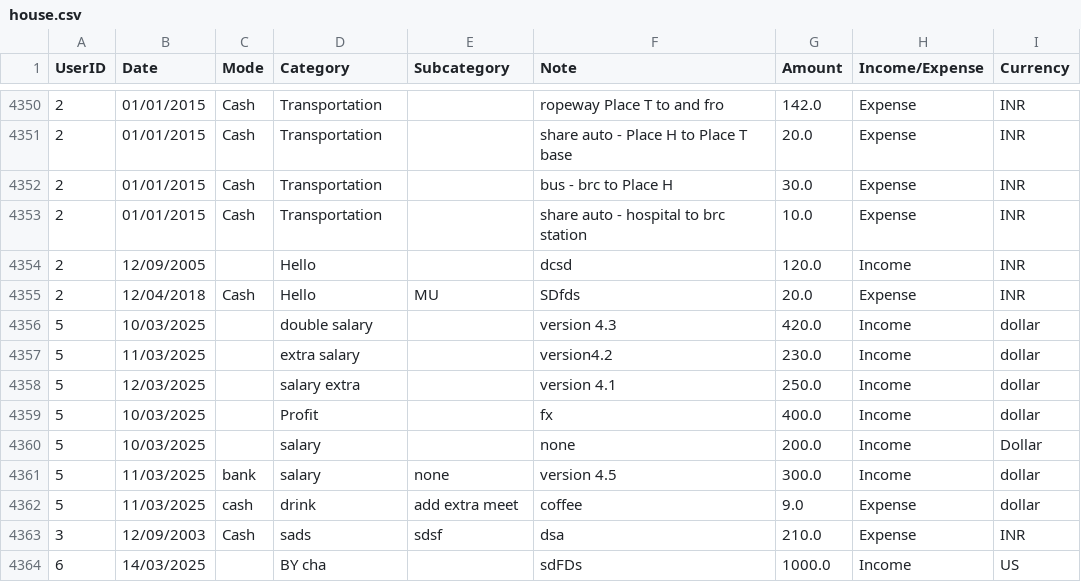
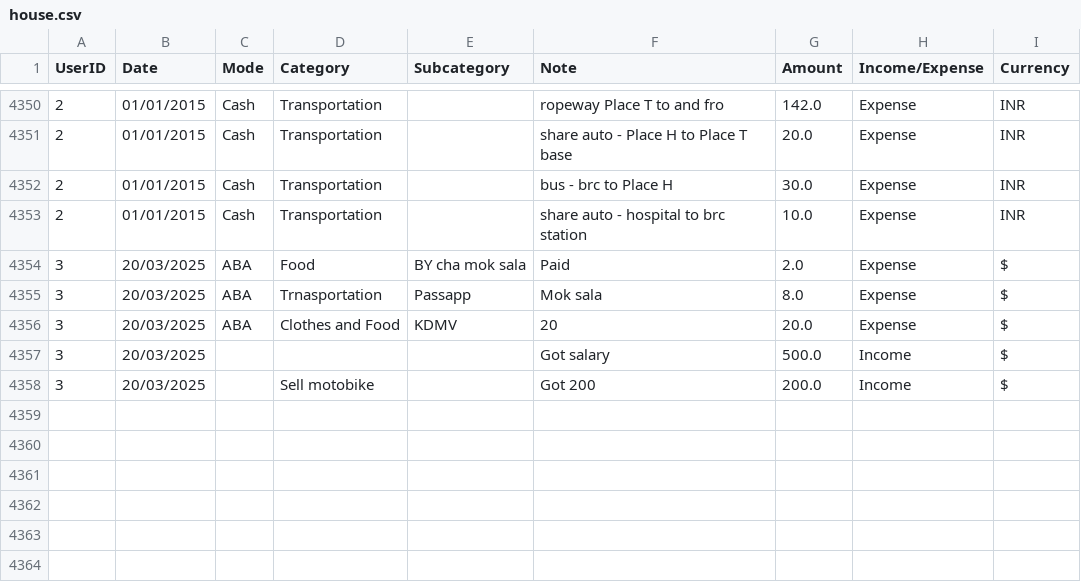
Before and after one commit to Pov-Yanghai/Final_Project_Team2_Income_Expense_use_oop, a CSV file: house.csv, drawn as a sheet; only a part is shown, gaps mark what is left out.

```diff
--- a/house.csv
+++ b/house.csv
@@ -4353,12 +4353,6 @@ UserID,Date,Mode,Category,Subcategory,Note,Amount,Income/Expense,Currency
 2,01/01/2015,Cash,Transportation,,share auto - hospital to brc station,10.0,Expense,INR
-2,12/09/2005,,Hello,,dcsd,120.0,Income,INR
-2,12/04/2018,Cash,Hello,MU,SDfds,20.0,Expense,INR
-5,10/03/2025,,double salary,,version 4.3,420.0,Income,dollar
-5,11/03/2025,,extra salary,,version4.2,230.0,Income,dollar
-5,12/03/2025,,salary extra,,version 4.1,250.0,Income,dollar
-5,10/03/2025,,Profit,,fx,400.0,Income,dollar
-5,10/03/2025,,salary,,none,200.0,Income,Dollar
-5,11/03/2025,bank,salary,none,version 4.5,300.0,Income,dollar
-5,11/03/2025,cash,drink,add extra meet,coffee,9.0,Expense,dollar
-3,12/09/2003,Cash,sads,sdsf,dsa,210.0,Expense,INR
-6,14/03/2025,,BY cha,,sdFDs,1000.0,Income,US
+3,20/03/2025,ABA,Food,BY cha mok sala,Paid,2.0,Expense,$
+3,20/03/2025,ABA,Trnasportation,Passapp,Mok sala,8.0,Expense,$
+3,20/03/2025,ABA,Clothes and Food,KDMV,20,20.0,Expense,$
+3,20/03/2025,,,,Got salary,500.0,Income,$
+3,20/03/2025,,Sell motobike,,Got 200,200.0,Income,$
```
Also changed, not shown: 3 other files.
